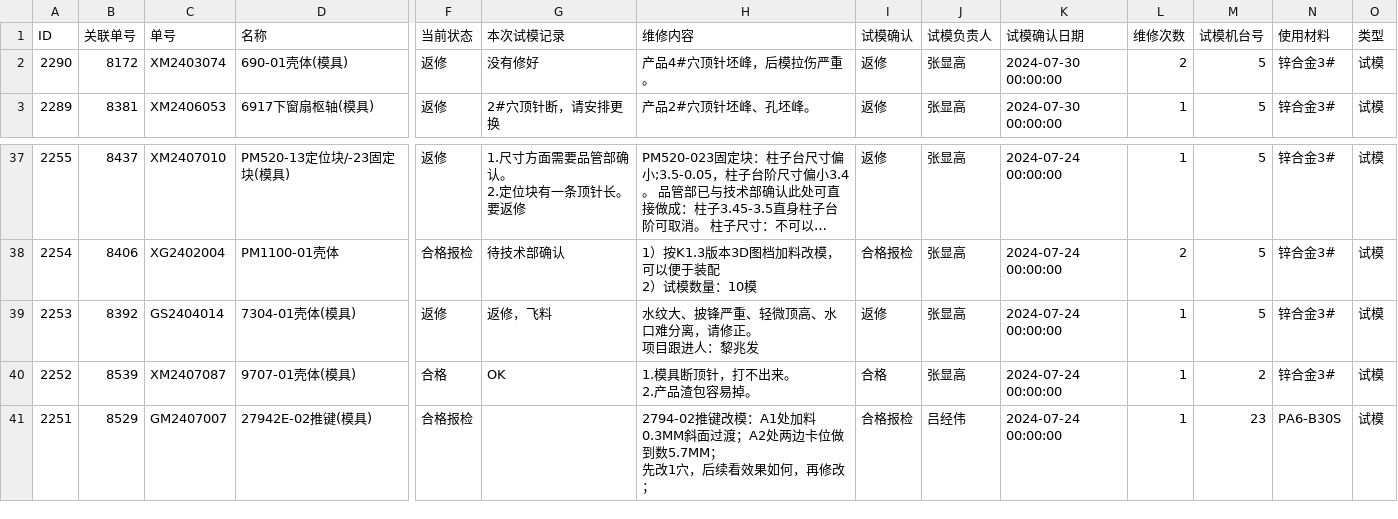
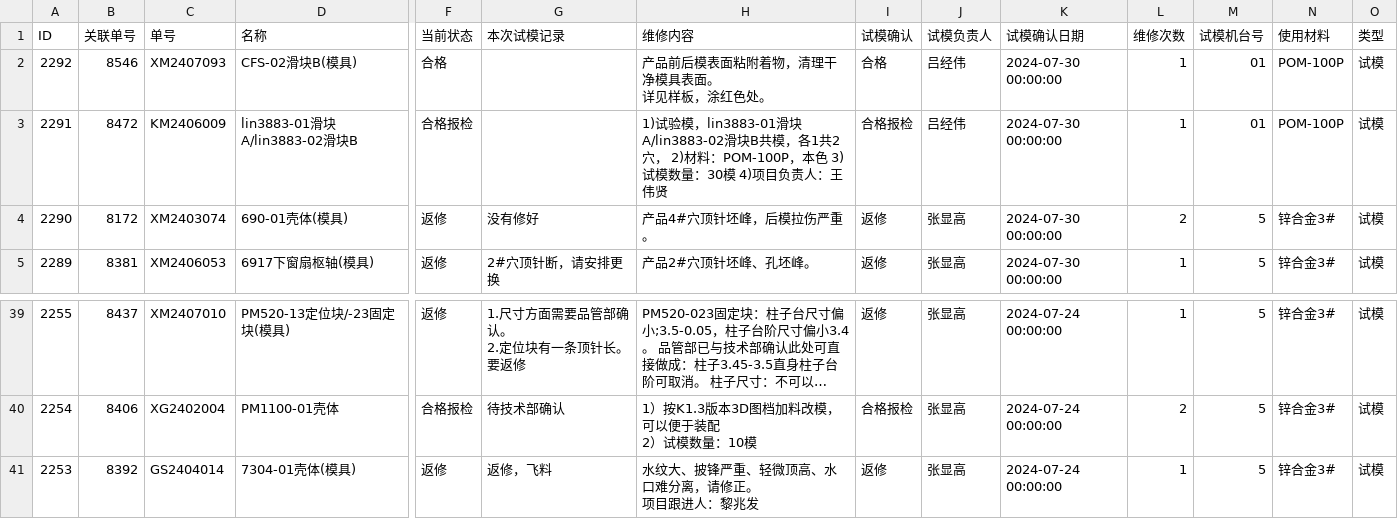
Before and after one commit to lits2024/vig, a CSV file: 试模打板记录.csv, drawn as a sheet; only a part is shown, gaps mark what is left out; long unchanged cells end in …; removed rows and columns are numbered as before the commit, all else as after; rows hold the shown columns only; ↵ is a line break in a cell; the diff names each change by its address in the sheet, - before the commit and + after, or states it on an @@ line.

Commit message:
Updating 试模打板记录.csv

```diff
--- a/试模打板记录.csv
+++ b/试模打板记录.csv
+row 2: 2292 | 8546 | XM2407093 | CFS-02滑块B(模具) | 合格 |  | 产品前后模表面粘附着物，清理干净模具表面。 ↵ 详见样板，涂红色处。 | 合格 | 吕经伟 | 2024-07-30 00:00:00 | 1 | 01 | POM-100P | 试模
+row 3: 2291 | 8472 | KM2406009 | lin3883-01滑块A/lin3883-02滑块B | 合格报检 |  | 1)试验模，lin3883-01滑块A/lin3883-02滑块B共模，各1共2穴， 2)材料：POM-100P，本色 3)试模数量：30模 4)项目负责人：王伟贤 | 合格报检 | 吕经伟 | 2024-07-30 00:00:00 | 1 | 01 | POM-100P | 试模
-row 40: 2252 | 8539 | XM2407087 | 9707-01壳体(模具) | 合格 | OK | 1.模具断顶针，打不出来。 ↵ 2.产品渣包容易掉。 | 合格 | 张显高 | 2024-07-24 00:00:00 | 1 | 2 | 锌合金3# | 试模
-row 41: 2251 | 8529 | GM2407007 | 27942E-02推键(模具) | 合格报检 |  | 2794-02推键改模：A1处加料0.3MM斜面过渡；A2处两边卡位做到数5.7MM； ↵ 先改1穴，后续看效果如何，再修改； | 合格报检 | 吕经伟 | 2024-07-24 00:00:00 | 1 | 23 | PA6-B30S | 试模
```
